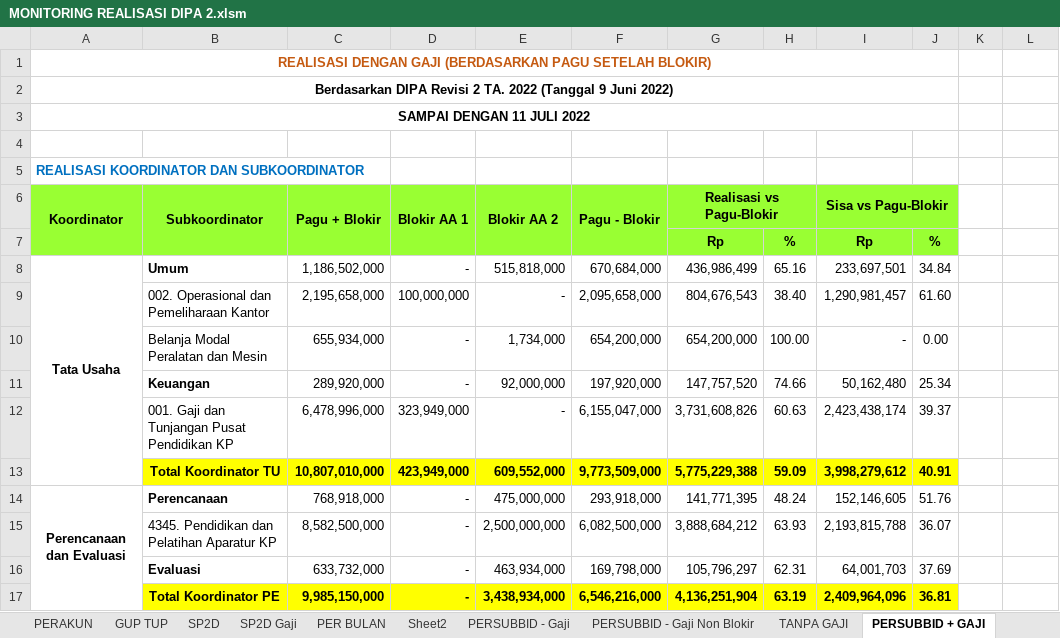
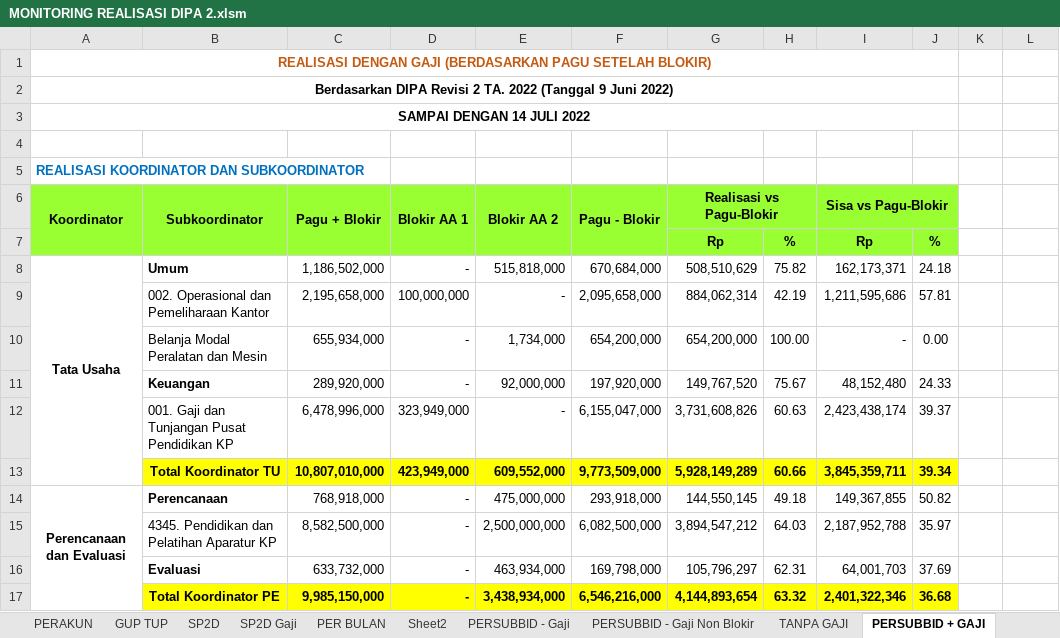
Before and after one commit to arifxl42/TA.2022, an Excel workbook: MONITORING REALISASI DIPA 2.xlsm, sheet PERSUBBID + GAJI, drawn as a sheet; only a part is shown; values as stored, in another font and other column widths than the file's, no borders; the diff covers the shown part only; the diff names each change by its address in the sheet, - before the commit and + after, or states it on an @@ line.

Commit message:
update realisasi 14 juli 2022

```diff
--- a/MONITORING REALISASI DIPA 2.xlsm (sheet PERSUBBID + GAJI)
+++ b/MONITORING REALISASI DIPA 2.xlsm (sheet PERSUBBID + GAJI)
-A3: SAMPAI DENGAN 11 JULI 2022
+A3: SAMPAI DENGAN 14 JULI 2022
-G8: 436,986,499
+G8: 508,510,629
-H8: 65.16
+H8: 75.82
-I8: 233,697,501
+I8: 162,173,371
-J8: 34.84
+J8: 24.18
-G9: 804,676,543
+G9: 884,062,314
-H9: 38.40
+H9: 42.19
-I9: 1,290,981,457
+I9: 1,211,595,686
-J9: 61.60
+J9: 57.81
-G11: 147,757,520
+G11: 149,767,520
-H11: 74.66
+H11: 75.67
-I11: 50,162,480
+I11: 48,152,480
-J11: 25.34
+J11: 24.33
-G13: 5,775,229,388
+G13: 5,928,149,289
-H13: 59.09
+H13: 60.66
-I13: 3,998,279,612
+I13: 3,845,359,711
-J13: 40.91
+J13: 39.34
-G14: 141,771,395
+G14: 144,550,145
-H14: 48.24
+H14: 49.18
-I14: 152,146,605
+I14: 149,367,855
-J14: 51.76
+J14: 50.82
-G15: 3,888,684,212
+G15: 3,894,547,212
-H15: 63.93
+H15: 64.03
-I15: 2,193,815,788
+I15: 2,187,952,788
-J15: 36.07
+J15: 35.97
-G17: 4,136,251,904
+G17: 4,144,893,654
-H17: 63.19
+H17: 63.32
-I17: 2,409,964,096
+I17: 2,401,322,346
-J17: 36.81
+J17: 36.68
```
Also changed, not shown: 64 edited cells elsewhere in this sheet, sheet PERAKUN, sheet PER BULAN, sheet PERSUBBID - Gaji Non Blokir, sheet PERSUBBID + GAJI Non Blokir, sheet SP2D, sheet PERSUBBID - Gaji, 4 more sheets, hidden cells, charts or pictures.
